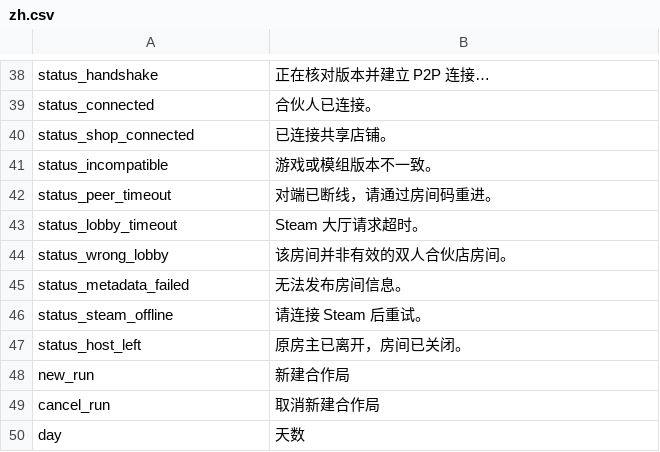
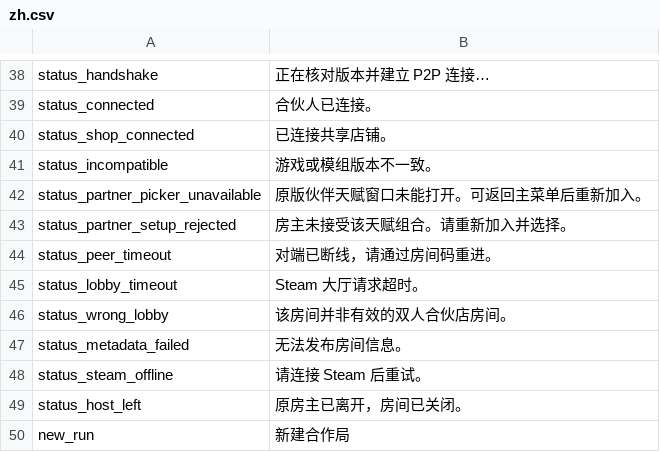
Before and after one commit to Jianbao233/ProbablyCoop, a CSV file: Localization/zh.csv, drawn as a sheet; only a part is shown, gaps mark what is left out; the shorter side is filled out with more unchanged rows; the diff names each change by its address in the sheet, - before the commit and + after, or states it on an @@ line.

```diff
--- a/Localization/zh.csv
+++ b/Localization/zh.csv
+row 42: status_partner_picker_unavailable | 原版伙伴天赋窗口未能打开。可返回主菜单后重新加入。
+row 43: status_partner_setup_rejected | 房主未接受该天赋组合。请重新加入并选择。
```
Also changed, not shown: Localization/en.csv, 22 other files.
